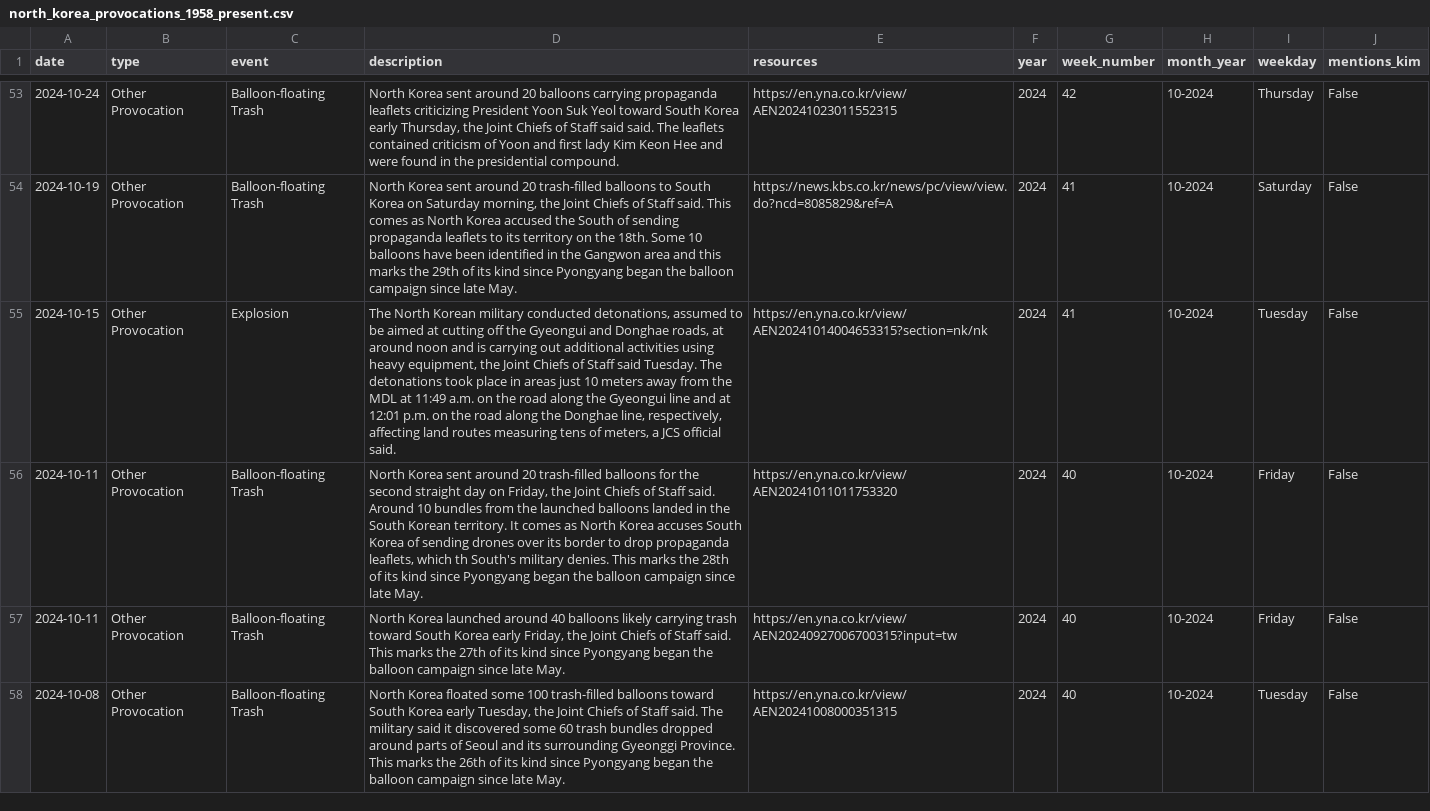
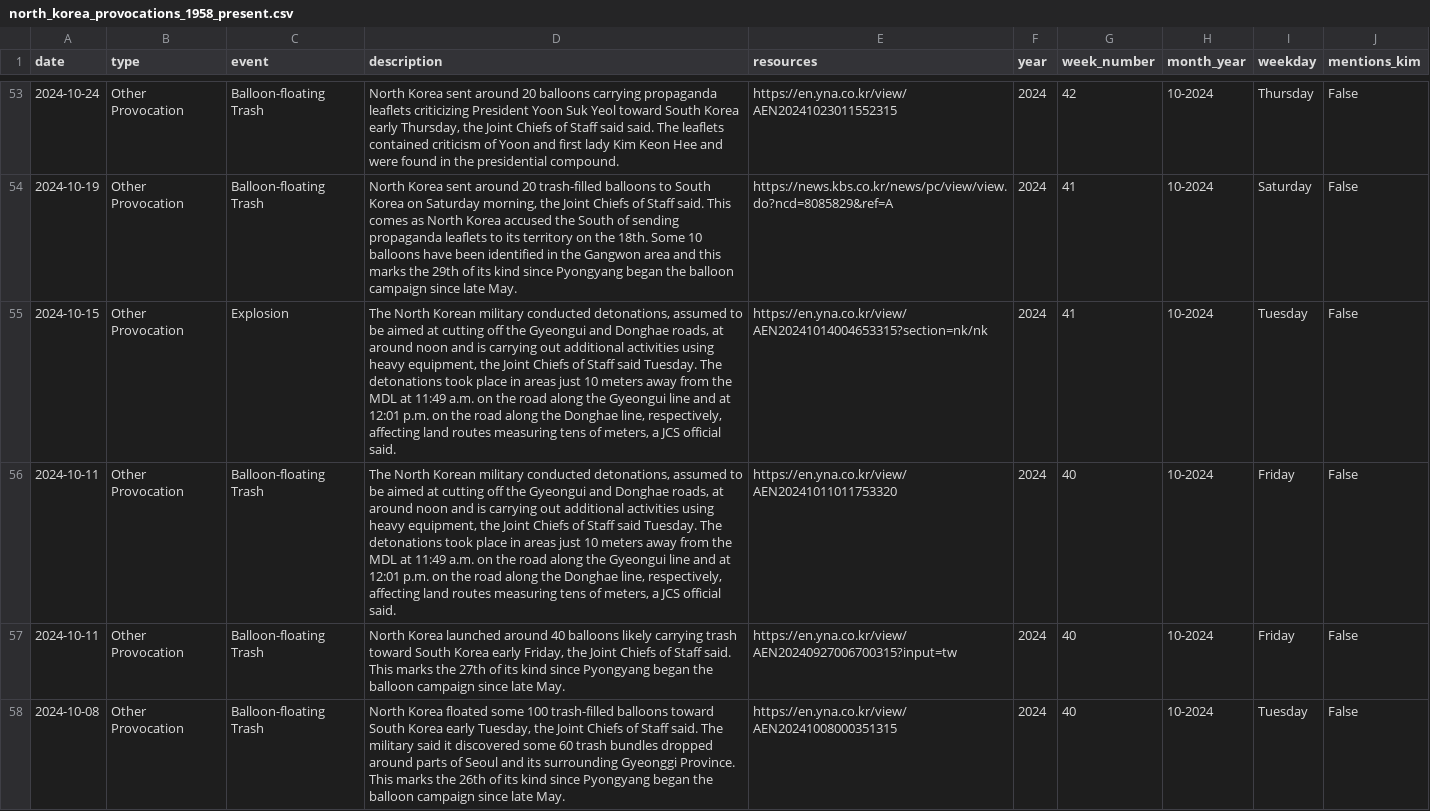
Before and after one commit to stiles/north-korea-provocations, a CSV file: data/processed/north_korea_provocations_1958_present.csv, drawn as a sheet; only a part is shown, gaps mark what is left out; the diff names each change by its address in the sheet, - before the commit and + after, or states it on an @@ line.

Commit message:
bot fetched/updated data

```diff
--- a/data/processed/north_korea_provocations_1958_present.csv
+++ b/data/processed/north_korea_provocations_1958_present.csv
-D56 (description): North Korea sent around 20 trash-filled balloons for the second straight day on Friday, the Joint Chiefs of Staff said. Around 10 bundles from the launched balloons landed in the South Korean territory. It comes as North Korea accuses South Korea of sending drones over its border to drop propaganda leaflets, which th South's military denies. This marks the 28th of its kind since Pyongyang began the balloon campaign since late May.
+D56 (description): The North Korean military conducted detonations, assumed to be aimed at cutting off the Gyeongui and Donghae roads, at around noon and is carrying out additional activities using heavy equipment, the Joint Chiefs of Staff said Tuesday. The detonations took place in areas just 10 meters away from the MDL at 11:49 a.m. on the road along the Gyeongui line and at 12:01 p.m. on the road along the Donghae line, respectively, affecting land routes measuring tens of meters, a JCS official said.
```
Also changed, not shown: data/raw/north_korea_provocations_1958_present.csv, 2 other files.
